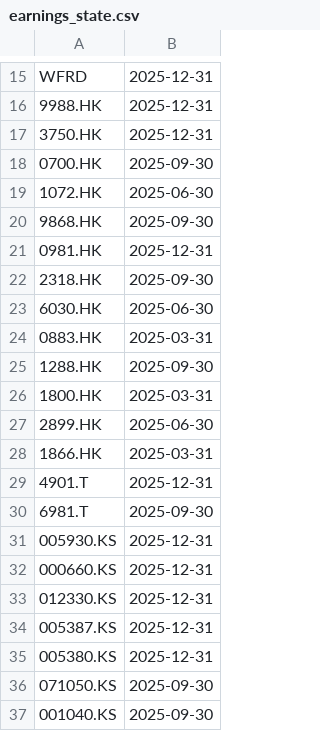
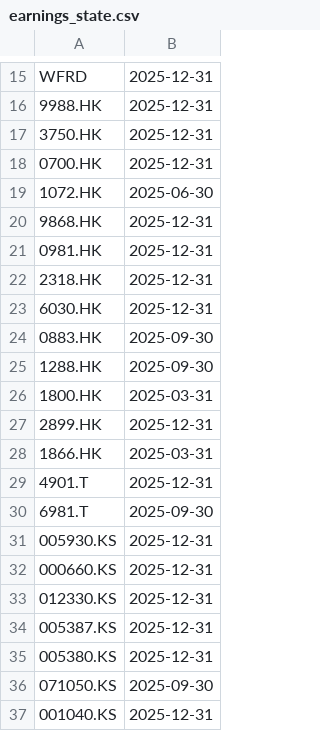
Before and after one commit to kimminha35-pixel/earnings, a CSV file: earnings_state.csv, drawn as a sheet; only a part is shown, gaps mark what is left out.

```diff
--- a/earnings_state.csv
+++ b/earnings_state.csv
@@ -17,12 +17,12 @@ WFRD,2025-12-31
 3750.HK,2025-12-31
-0700.HK,2025-09-30
+0700.HK,2025-12-31
 1072.HK,2025-06-30
-9868.HK,2025-09-30
+9868.HK,2025-12-31
 0981.HK,2025-12-31
-2318.HK,2025-09-30
-6030.HK,2025-06-30
-0883.HK,2025-03-31
+2318.HK,2025-12-31
+6030.HK,2025-12-31
+0883.HK,2025-09-30
 1288.HK,2025-09-30
 1800.HK,2025-03-31
-2899.HK,2025-06-30
+2899.HK,2025-12-31
 1866.HK,2025-03-31
@@ -36,2 +36,2 @@ WFRD,2025-12-31
 071050.KS,2025-09-30
-001040.KS,2025-09-30
+001040.KS,2025-12-31
```
